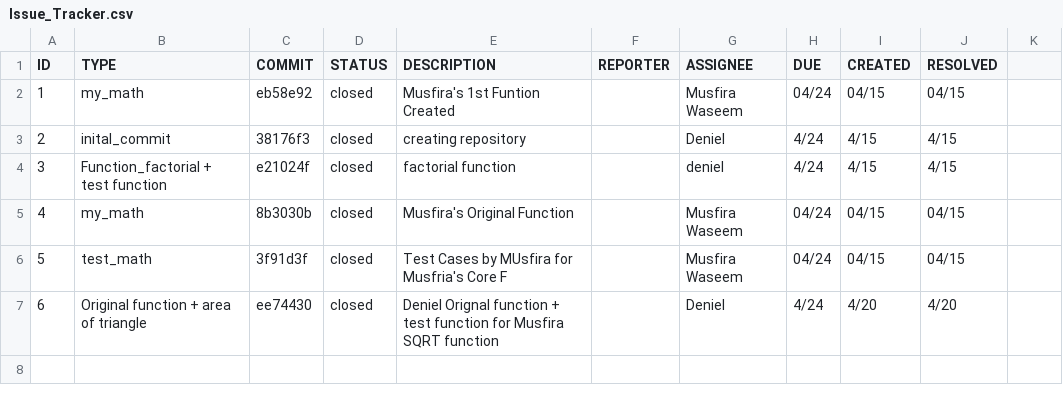
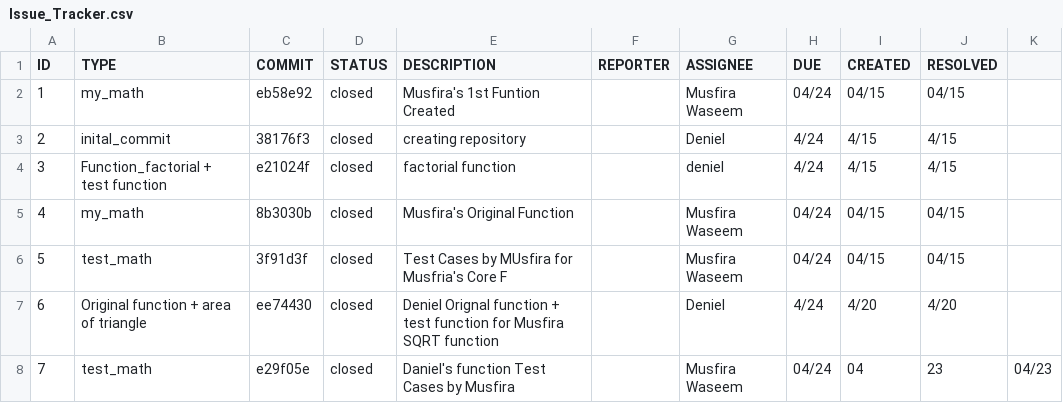
Before and after one commit to zhangdeniel11/ET574-H-PROJECT2-group2, a CSV file: Issue_Tracker.csv, drawn as a sheet.

Commit message:
IT Entry by Musfira FFor Daniel's F test C by M

```diff
--- a/Issue_Tracker.csv
+++ b/Issue_Tracker.csv
@@ -7 +7,2 @@ ID,TYPE,COMMIT,STATUS,DESCRIPTION,REPORTER,ASSIGNEE,DUE,CREATED,RESOLVED
 6,Original function + area of triangle,ee74430,closed, Deniel Orignal function + test function for Musfira SQRT function,,Deniel,4/24,4/20,4/20
+7,test_math,e29f05e,closed,Daniel's function Test Cases by Musfira,,Musfira Waseem,04/24,04,23,04/23
```
